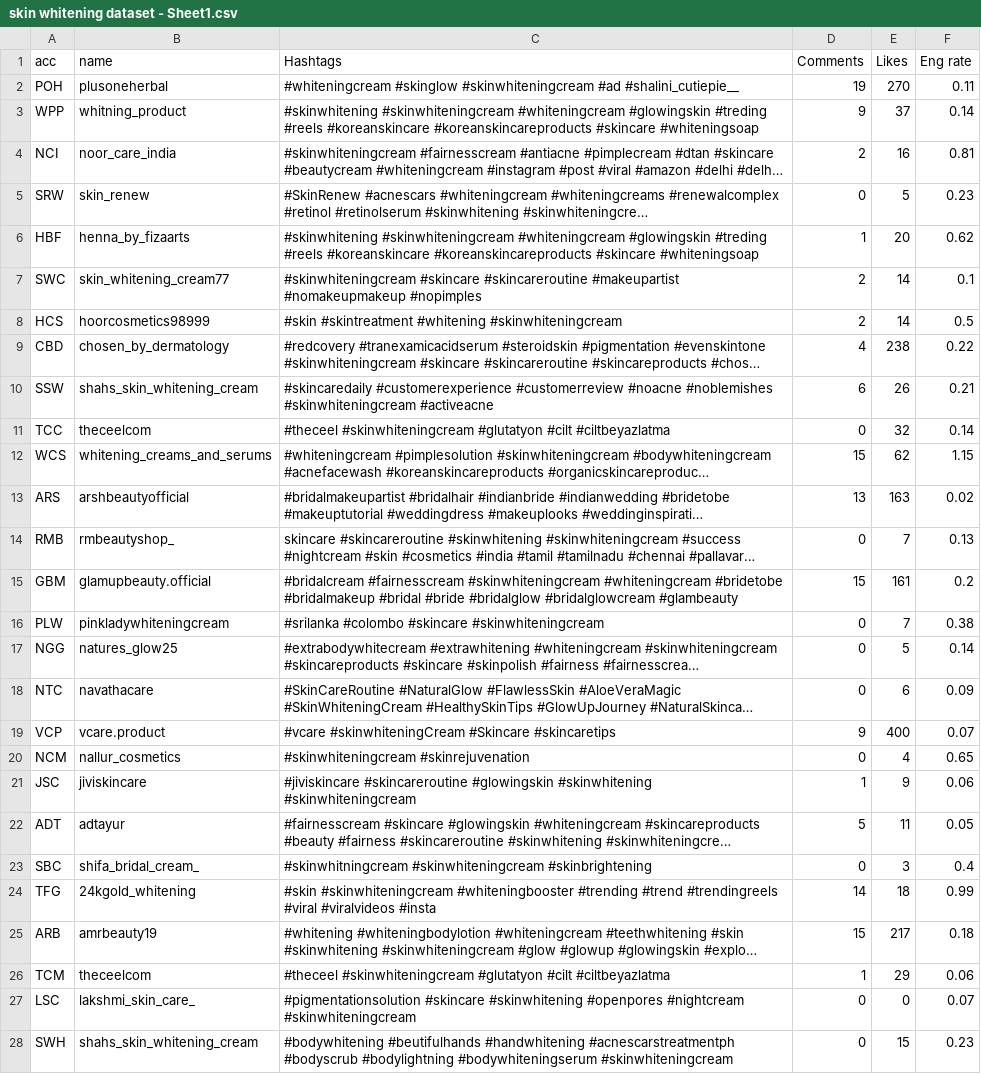
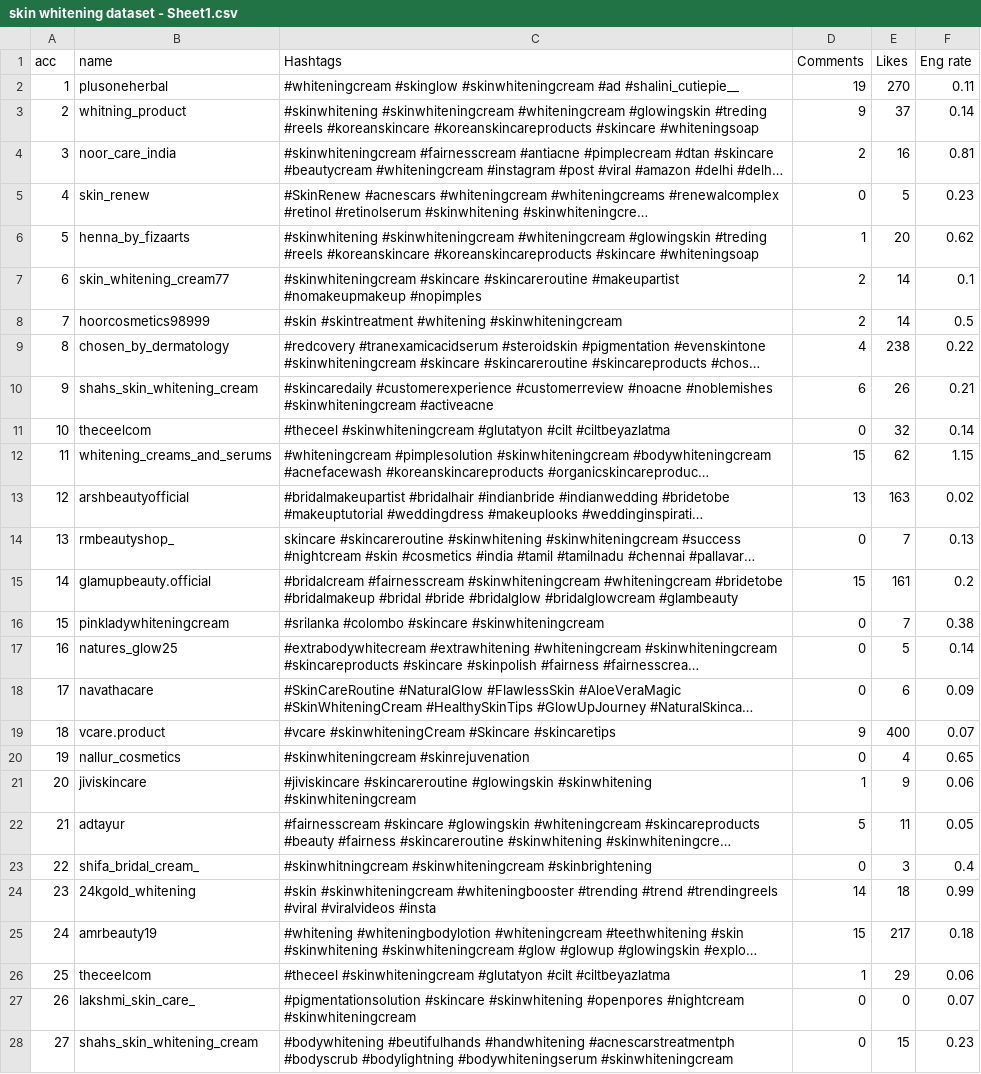
Before and after one commit to sh1kh4/skin-whitening-dataset, a CSV file: skin whitening dataset - Sheet1.csv, drawn as a sheet; only a part is shown; long unchanged cells end in …; the diff covers the shown part only; the diff names each change by its address in the sheet, - before the commit and + after, or states it on an @@ line.

Commit message:
Add files via upload

```diff
--- a/skin whitening dataset - Sheet1.csv
+++ b/skin whitening dataset - Sheet1.csv
-A2 (acc): POH
+A2 (acc): 1
-A3 (acc): WPP
+A3 (acc): 2
-A4 (acc): NCI
+A4 (acc): 3
-A5 (acc): SRW
+A5 (acc): 4
-A6 (acc): HBF
+A6 (acc): 5
-A7 (acc): SWC
+A7 (acc): 6
-A8 (acc): HCS
+A8 (acc): 7
-A9 (acc): CBD
+A9 (acc): 8
-A10 (acc): SSW
+A10 (acc): 9
-A11 (acc): TCC
+A11 (acc): 10
-A12 (acc): WCS
+A12 (acc): 11
-A13 (acc): ARS
+A13 (acc): 12
-A14 (acc): RMB
+A14 (acc): 13
-A15 (acc): GBM
+A15 (acc): 14
-A16 (acc): PLW
+A16 (acc): 15
-A17 (acc): NGG
+A17 (acc): 16
-A18 (acc): NTC
+A18 (acc): 17
-A19 (acc): VCP
+A19 (acc): 18
-A20 (acc): NCM
+A20 (acc): 19
-A21 (acc): JSC
+A21 (acc): 20
-A22 (acc): ADT
+A22 (acc): 21
-A23 (acc): SBC
+A23 (acc): 22
-A24 (acc): TFG
+A24 (acc): 23
-A25 (acc): ARB
+A25 (acc): 24
-A26 (acc): TCM
+A26 (acc): 25
-A27 (acc): LSC
+A27 (acc): 26
-A28 (acc): SWH
+A28 (acc): 27
```
Also changed, not shown: 23 edited cells elsewhere in this file.
